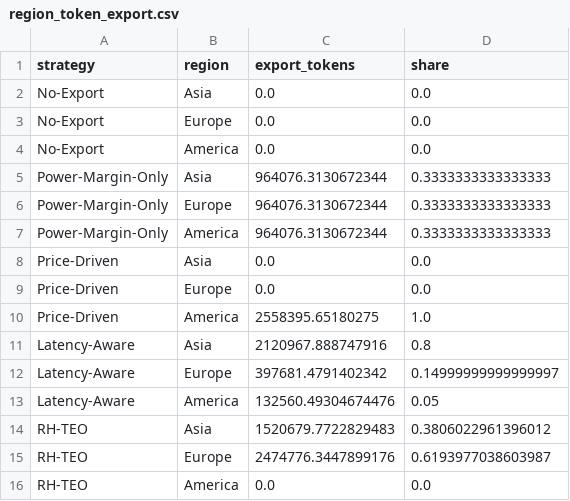
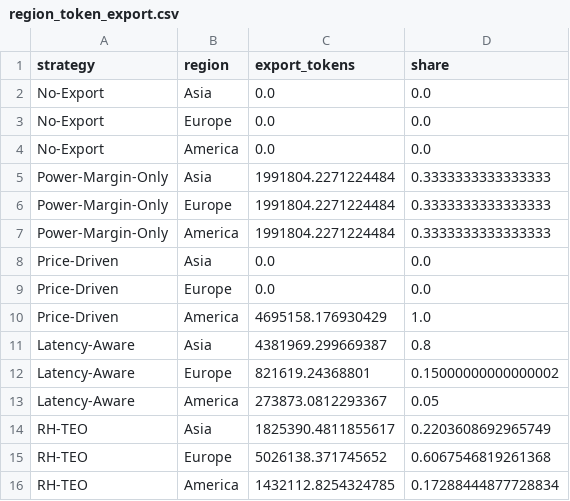
Before and after one commit to BennettZk/Computing_Power_Electricity, a CSV file: outputs/token_export/region_token_export.csv, drawn as a sheet.

```diff
--- a/outputs/token_export/region_token_export.csv
+++ b/outputs/token_export/region_token_export.csv
@@ -4,13 +4,13 @@ No-Export,Europe,0.0,0.0
 No-Export,America,0.0,0.0
-Power-Margin-Only,Asia,964076.3130672344,0.3333333333333333
-Power-Margin-Only,Europe,964076.3130672344,0.3333333333333333
-Power-Margin-Only,America,964076.3130672344,0.3333333333333333
+Power-Margin-Only,Asia,1991804.2271224484,0.3333333333333333
+Power-Margin-Only,Europe,1991804.2271224484,0.3333333333333333
+Power-Margin-Only,America,1991804.2271224484,0.3333333333333333
 Price-Driven,Asia,0.0,0.0
 Price-Driven,Europe,0.0,0.0
-Price-Driven,America,2558395.65180275,1.0
-Latency-Aware,Asia,2120967.888747916,0.8
-Latency-Aware,Europe,397681.4791402342,0.14999999999999997
-Latency-Aware,America,132560.49304674476,0.05
-RH-TEO,Asia,1520679.7722829483,0.3806022961396012
-RH-TEO,Europe,2474776.3447899176,0.6193977038603987
-RH-TEO,America,0.0,0.0
+Price-Driven,America,4695158.176930429,1.0
+Latency-Aware,Asia,4381969.299669387,0.8
+Latency-Aware,Europe,821619.24368801,0.15000000000000002
+Latency-Aware,America,273873.0812293367,0.05
+RH-TEO,Asia,1825390.4811855617,0.2203608692965749
+RH-TEO,Europe,5026138.371745652,0.6067546819261368
+RH-TEO,America,1432112.8254324785,0.17288444877728834
```
Also changed, not shown: data/real_case/hourly_input_24h.csv, outputs/nbsdc_fusion/aligned_hourly_fusion.csv, 28 other files.
